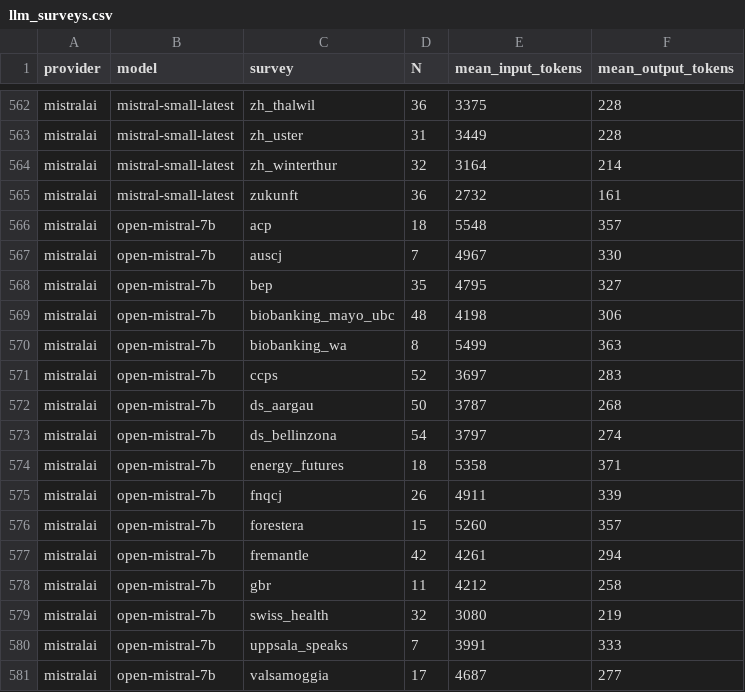
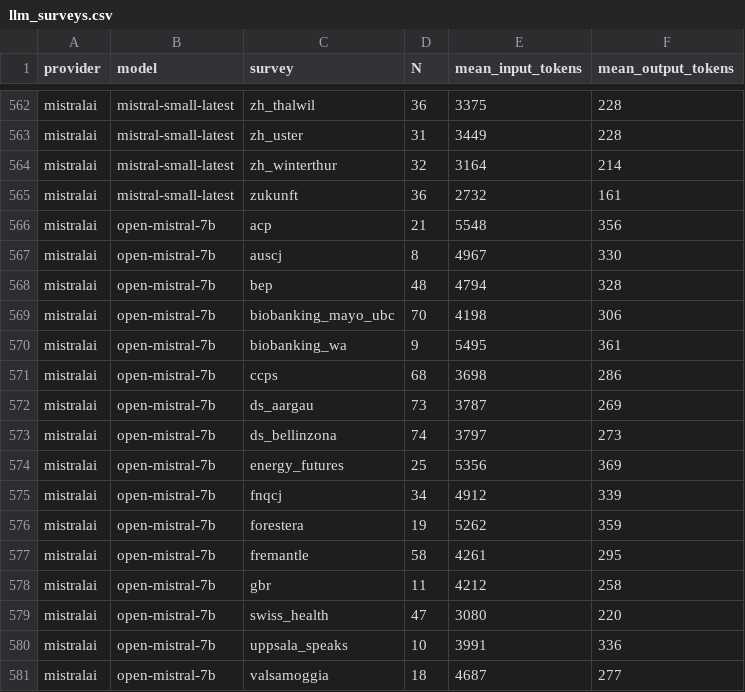
Before and after one commit to gumbelino/drillm, a CSV file: analysis/llm_surveys.csv, drawn as a sheet; only a part is shown, gaps mark what is left out; the diff covers the shown part only.

```diff
--- a/analysis/llm_surveys.csv
+++ b/analysis/llm_surveys.csv
@@ -565,17 +565,17 @@ mistralai,mistral-small-latest,zh_winterthur,32,3164,214
 mistralai,mistral-small-latest,zukunft,36,2732,161
-mistralai,open-mistral-7b,acp,18,5548,357
-mistralai,open-mistral-7b,auscj,7,4967,330
-mistralai,open-mistral-7b,bep,35,4795,327
-mistralai,open-mistral-7b,biobanking_mayo_ubc,48,4198,306
-mistralai,open-mistral-7b,biobanking_wa,8,5499,363
-mistralai,open-mistral-7b,ccps,52,3697,283
-mistralai,open-mistral-7b,ds_aargau,50,3787,268
-mistralai,open-mistral-7b,ds_bellinzona,54,3797,274
-mistralai,open-mistral-7b,energy_futures,18,5358,371
-mistralai,open-mistral-7b,fnqcj,26,4911,339
-mistralai,open-mistral-7b,forestera,15,5260,357
-mistralai,open-mistral-7b,fremantle,42,4261,294
+mistralai,open-mistral-7b,acp,21,5548,356
+mistralai,open-mistral-7b,auscj,8,4967,330
+mistralai,open-mistral-7b,bep,48,4794,328
+mistralai,open-mistral-7b,biobanking_mayo_ubc,70,4198,306
+mistralai,open-mistral-7b,biobanking_wa,9,5495,361
+mistralai,open-mistral-7b,ccps,68,3698,286
+mistralai,open-mistral-7b,ds_aargau,73,3787,269
+mistralai,open-mistral-7b,ds_bellinzona,74,3797,273
+mistralai,open-mistral-7b,energy_futures,25,5356,369
+mistralai,open-mistral-7b,fnqcj,34,4912,339
+mistralai,open-mistral-7b,forestera,19,5262,359
+mistralai,open-mistral-7b,fremantle,58,4261,295
 mistralai,open-mistral-7b,gbr,11,4212,258
-mistralai,open-mistral-7b,swiss_health,32,3080,219
-mistralai,open-mistral-7b,uppsala_speaks,7,3991,333
-mistralai,open-mistral-7b,valsamoggia,17,4687,277
+mistralai,open-mistral-7b,swiss_health,47,3080,220
+mistralai,open-mistral-7b,uppsala_speaks,10,3991,336
+mistralai,open-mistral-7b,valsamoggia,18,4687,277
```
Also changed, not shown: 26 edited cells elsewhere in this file, analysis/DRI_global.csv, analysis/exec_models.csv, 16 other files.
